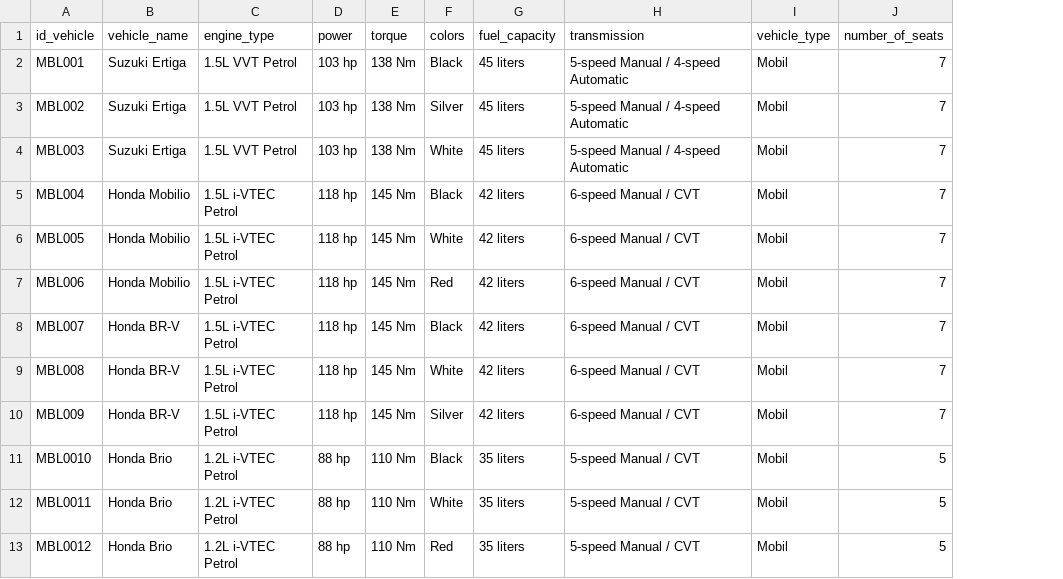
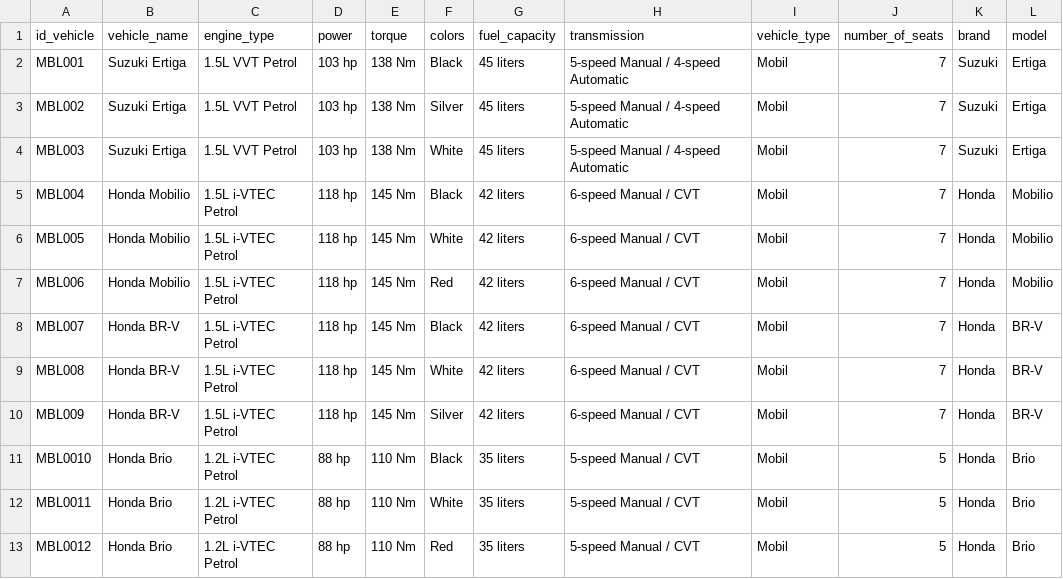
Before and after one commit to Capstone-Rental-Marketplace/SewaIn, a CSV file: Dataset/vehicle_dataset.csv, drawn as a sheet; only a part is shown; the diff names each change by its address in the sheet, - before the commit and + after, or states it on an @@ line.

Commit message:
add columns brand and model on vehicle_dataset.csv

```diff
--- a/Dataset/vehicle_dataset.csv
+++ b/Dataset/vehicle_dataset.csv
+column K (brand), rows 2-13: Suzuki | Suzuki | Suzuki | Honda | Honda | Honda | Honda | Honda | Honda | Honda | Honda | Honda
+column L (model), rows 2-13: Ertiga | Ertiga | Ertiga | Mobilio | Mobilio | Mobilio | BR-V | BR-V | BR-V | Brio | Brio | Brio
```
